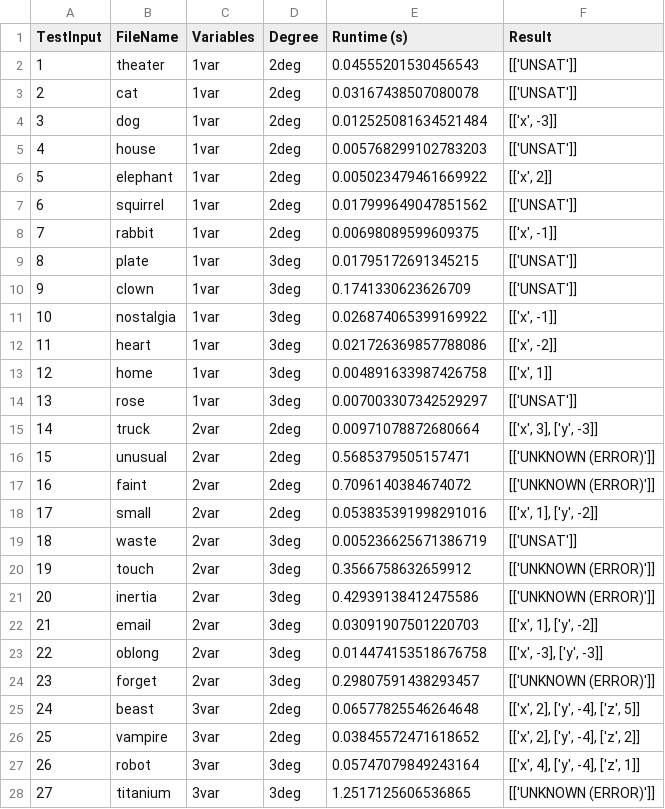
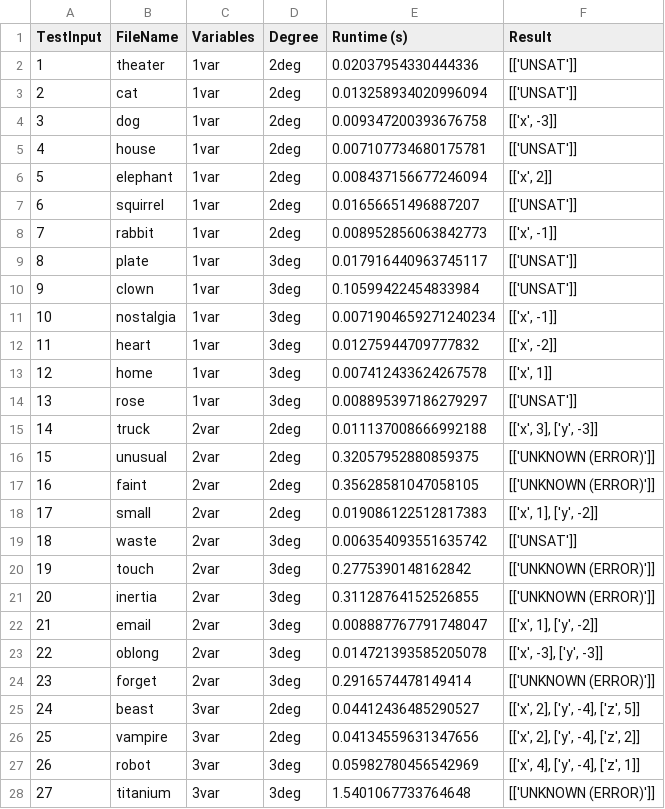
Before and after one commit to maheenmatin/CRTSolver, a CSV file: main/results/results_CRTSolver (Bit-Vector Mode).csv, drawn as a sheet; only a part is shown; the diff covers the shown part only.

Commit message:
Implement fully functioning timer for CRTSolver

```diff
--- a/main/results/results_CRTSolver (Bit-Vector Mode).csv
+++ b/main/results/results_CRTSolver (Bit-Vector Mode).csv
@@ -1,28 +1,28 @@
 TestInput,FileName,Variables,Degree,Runtime (s),Result
-1,theater,1var,2deg,0.04555201530456543,[['UNSAT']]
-2,cat,1var,2deg,0.03167438507080078,[['UNSAT']]
-3,dog,1var,2deg,0.012525081634521484,"[['x', -3]]"
-4,house,1var,2deg,0.005768299102783203,[['UNSAT']]
-5,elephant,1var,2deg,0.005023479461669922,"[['x', 2]]"
-6,squirrel,1var,2deg,0.017999649047851562,[['UNSAT']]
-7,rabbit,1var,2deg,0.00698089599609375,"[['x', -1]]"
-8,plate,1var,3deg,0.01795172691345215,[['UNSAT']]
-9,clown,1var,3deg,0.1741330623626709,[['UNSAT']]
-10,nostalgia,1var,3deg,0.026874065399169922,"[['x', -1]]"
-11,heart,1var,3deg,0.021726369857788086,"[['x', -2]]"
-12,home,1var,3deg,0.004891633987426758,"[['x', 1]]"
-13,rose,1var,3deg,0.007003307342529297,[['UNSAT']]
-14,truck,2var,2deg,0.00971078872680664,"[['x', 3], ['y', -3]]"
-15,unusual,2var,2deg,0.5685379505157471,[['UNKNOWN (ERROR)']]
-16,faint,2var,2deg,0.7096140384674072,[['UNKNOWN (ERROR)']]
-17,small,2var,2deg,0.053835391998291016,"[['x', 1], ['y', -2]]"
-18,waste,2var,3deg,0.005236625671386719,[['UNSAT']]
-19,touch,2var,3deg,0.3566758632659912,[['UNKNOWN (ERROR)']]
-20,inertia,2var,3deg,0.42939138412475586,[['UNKNOWN (ERROR)']]
-21,email,2var,3deg,0.03091907501220703,"[['x', 1], ['y', -2]]"
-22,oblong,2var,3deg,0.014474153518676758,"[['x', -3], ['y', -3]]"
-23,forget,2var,3deg,0.29807591438293457,[['UNKNOWN (ERROR)']]
-24,beast,3var,2deg,0.06577825546264648,"[['x', 2], ['y', -4], ['z', 5]]"
-25,vampire,3var,2deg,0.03845572471618652,"[['x', 2], ['y', -4], ['z', 2]]"
-26,robot,3var,3deg,0.05747079849243164,"[['x', 4], ['y', -4], ['z', 1]]"
-27,titanium,3var,3deg,1.2517125606536865,[['UNKNOWN (ERROR)']]
+1,theater,1var,2deg,0.02037954330444336,[['UNSAT']]
+2,cat,1var,2deg,0.013258934020996094,[['UNSAT']]
+3,dog,1var,2deg,0.009347200393676758,"[['x', -3]]"
+4,house,1var,2deg,0.007107734680175781,[['UNSAT']]
+5,elephant,1var,2deg,0.008437156677246094,"[['x', 2]]"
+6,squirrel,1var,2deg,0.01656651496887207,[['UNSAT']]
+7,rabbit,1var,2deg,0.008952856063842773,"[['x', -1]]"
+8,plate,1var,3deg,0.017916440963745117,[['UNSAT']]
+9,clown,1var,3deg,0.10599422454833984,[['UNSAT']]
+10,nostalgia,1var,3deg,0.0071904659271240234,"[['x', -1]]"
+11,heart,1var,3deg,0.01275944709777832,"[['x', -2]]"
+12,home,1var,3deg,0.007412433624267578,"[['x', 1]]"
+13,rose,1var,3deg,0.008895397186279297,[['UNSAT']]
+14,truck,2var,2deg,0.011137008666992188,"[['x', 3], ['y', -3]]"
+15,unusual,2var,2deg,0.32057952880859375,[['UNKNOWN (ERROR)']]
+16,faint,2var,2deg,0.35628581047058105,[['UNKNOWN (ERROR)']]
+17,small,2var,2deg,0.019086122512817383,"[['x', 1], ['y', -2]]"
+18,waste,2var,3deg,0.006354093551635742,[['UNSAT']]
+19,touch,2var,3deg,0.2775390148162842,[['UNKNOWN (ERROR)']]
+20,inertia,2var,3deg,0.31128764152526855,[['UNKNOWN (ERROR)']]
+21,email,2var,3deg,0.008887767791748047,"[['x', 1], ['y', -2]]"
+22,oblong,2var,3deg,0.014721393585205078,"[['x', -3], ['y', -3]]"
+23,forget,2var,3deg,0.2916574478149414,[['UNKNOWN (ERROR)']]
+24,beast,3var,2deg,0.04412436485290527,"[['x', 2], ['y', -4], ['z', 5]]"
+25,vampire,3var,2deg,0.04134559631347656,"[['x', 2], ['y', -4], ['z', 2]]"
+26,robot,3var,3deg,0.05982780456542969,"[['x', 4], ['y', -4], ['z', 1]]"
+27,titanium,3var,3deg,1.5401067733764648,[['UNKNOWN (ERROR)']]
```
Also changed, not shown: 4 edited cells elsewhere in this file, 4 other files.
